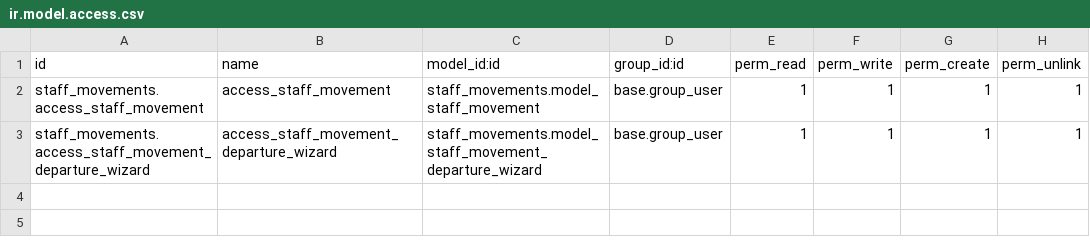
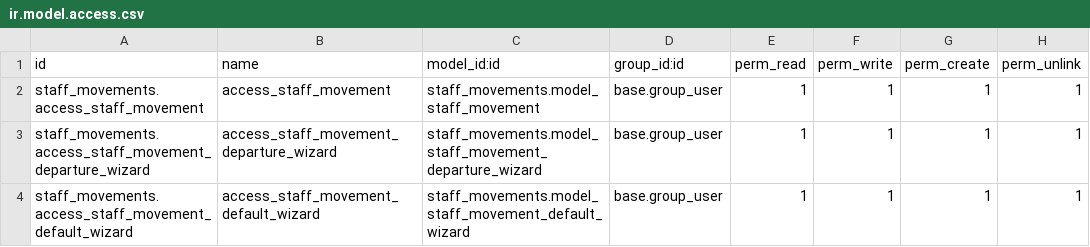
Before and after one commit to haall-odoo/odoo-besys-staff-movement, a CSV file: staff_movements/security/ir.model.access.csv, drawn as a sheet.

Commit message:
[IMP] Add a button to create movement in each employee record

```diff
--- a/staff_movements/security/ir.model.access.csv
+++ b/staff_movements/security/ir.model.access.csv
@@ -3 +3,2 @@ staff_movements.access_staff_movement,access_staff_movement,staff_movements.mode
 staff_movements.access_staff_movement_departure_wizard,access_staff_movement_departure_wizard,staff_movements.model_staff_movement_departure_wizard,base.group_user,1,1,1,1
+staff_movements.access_staff_movement_default_wizard,access_staff_movement_default_wizard,staff_movements.model_staff_movement_default_wizard,base.group_user,1,1,1,1
```
Also changed, not shown: 11 other files.
